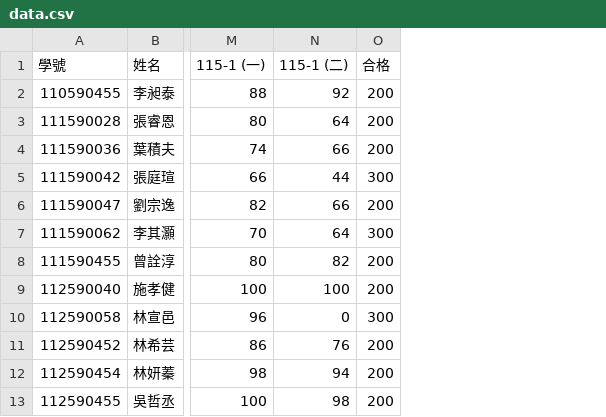
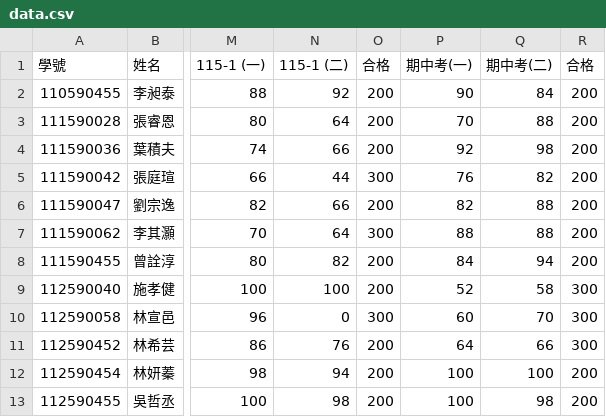
Before and after one commit to tjhsieh/tjhsieh.github.io, a CSV file: c/ai/ai2026s/syllabus/grade/data.csv, drawn as a sheet; only a part is shown, gaps mark what is left out; the diff names each change by its address in the sheet, - before the commit and + after, or states it on an @@ line.

```diff
--- a/c/ai/ai2026s/syllabus/grade/data.csv
+++ b/c/ai/ai2026s/syllabus/grade/data.csv
+column P (期中考(一)), rows 2-13: 90 | 70 | 92 | 76 | 82 | 88 | 84 | 52 | 60 | 64 | 100 | 100
+column Q (期中考(二)), rows 2-13: 84 | 88 | 98 | 82 | 88 | 88 | 94 | 58 | 70 | 66 | 100 | 98
+column R (合格), rows 2-13: 200 | 200 | 200 | 200 | 200 | 200 | 200 | 300 | 300 | 300 | 200 | 200
```
Also changed, not shown: 1 other file.
